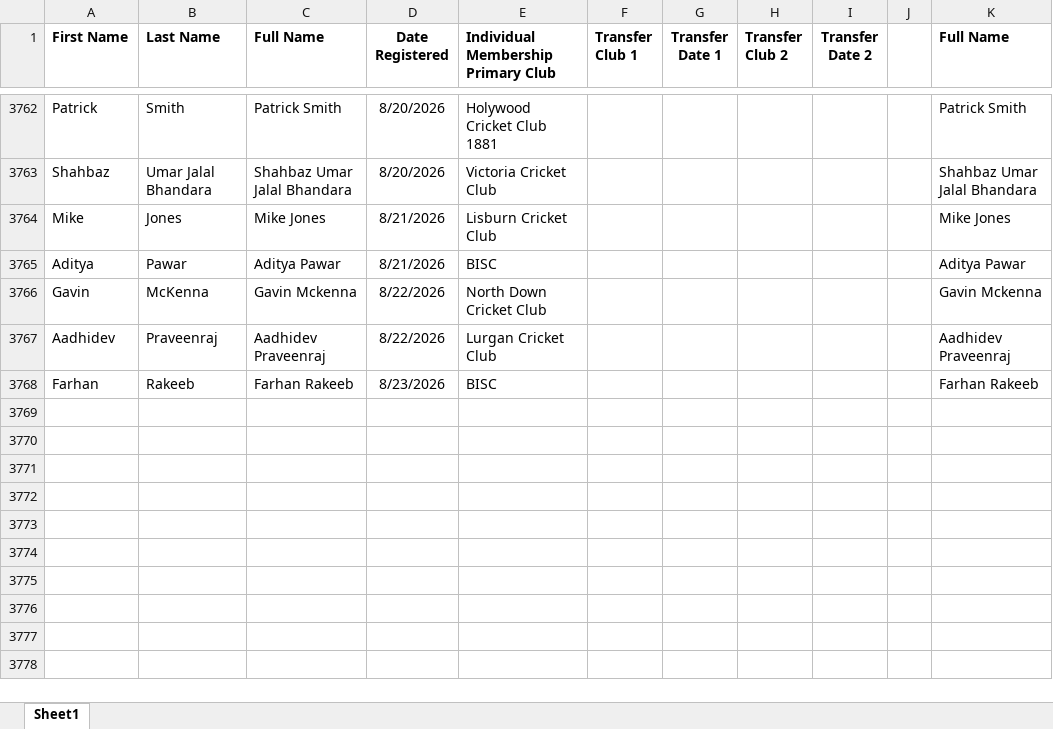
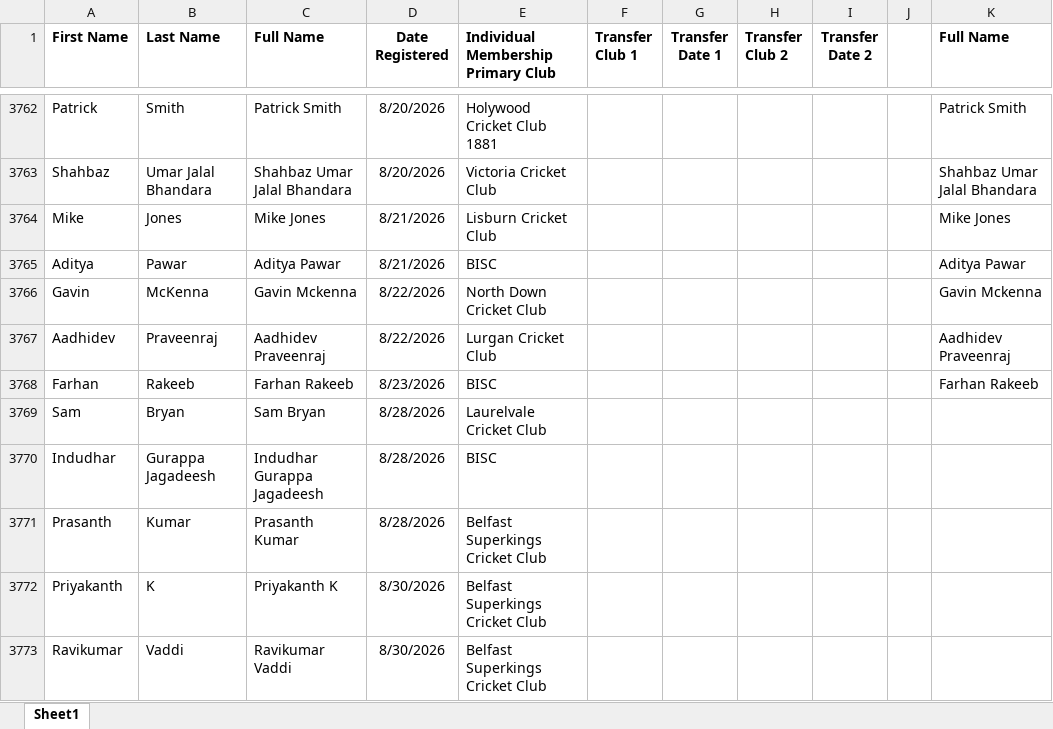
Before and after one commit to wyliemckinty/NCU-Cricket-Stats, an Excel workbook: 1. NCU_Registered_Players.xlsx, sheet Sheet1, drawn as a sheet; only a part is shown, gaps mark what is left out; values as stored, in another font and other column widths than the file's, no borders; the diff names each change by its address in the sheet, - before the commit and + after, or states it on an @@ line.

```diff
--- a/1. NCU_Registered_Players.xlsx (sheet Sheet1)
+++ b/1. NCU_Registered_Players.xlsx (sheet Sheet1)
+row 3769: Sam | Bryan | Sam Bryan | 8/28/2026 | Laurelvale Cricket Club
+row 3770: Indudhar | Gurappa Jagadeesh | Indudhar Gurappa Jagadeesh | 8/28/2026 | BISC
+row 3771: Prasanth | Kumar | Prasanth Kumar | 8/28/2026 | Belfast Superkings Cricket Club
+row 3772: Priyakanth | K | Priyakanth K | 8/30/2026 | Belfast Superkings Cricket Club
+row 3773: Ravikumar | Vaddi | Ravikumar Vaddi | 8/30/2026 | Belfast Superkings Cricket Club
```
Also changed, not shown: 2. NCU_Validated_Aliases_Master.xlsx, NV Play Women's Fixtures batting stats for season.xlsx, 3 other files.
